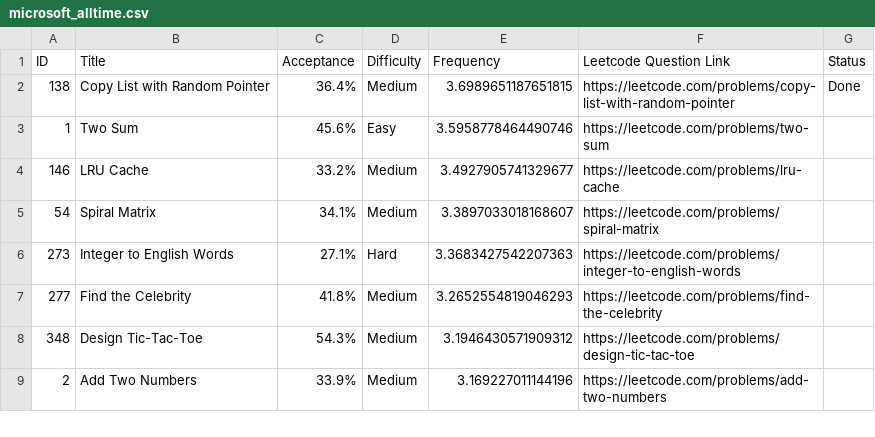
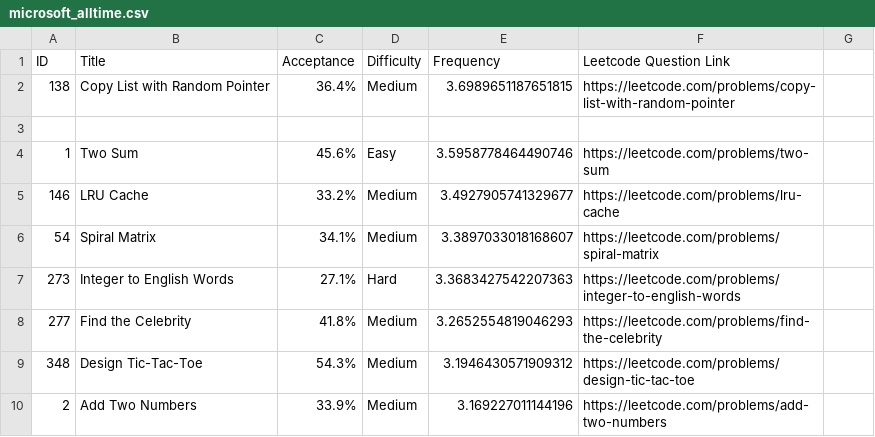
Before and after one commit to roshan173/LeetCode-Questions-CompanyWise, a CSV file: microsoft_alltime.csv, drawn as a sheet; only a part is shown.

Commit message:
Update microsoft_alltime.csv

```diff
--- a/microsoft_alltime.csv
+++ b/microsoft_alltime.csv
@@ -1,3 +1,4 @@
-ID,Title,Acceptance,Difficulty,Frequency,Leetcode Question Link, Status
-138,Copy List with Random Pointer,36.4%,Medium,3.6989651187651815, https://leetcode.com/problems/copy-list-with-random-pointer, Done
+ID,Title,Acceptance,Difficulty,Frequency,Leetcode Question Link
+138,Copy List with Random Pointer,36.4%,Medium,3.6989651187651815, https://leetcode.com/problems/copy-list-with-random-pointer
+,,,
 1,Two Sum,45.6%,Easy,3.5958778464490746, https://leetcode.com/problems/two-sum
```
